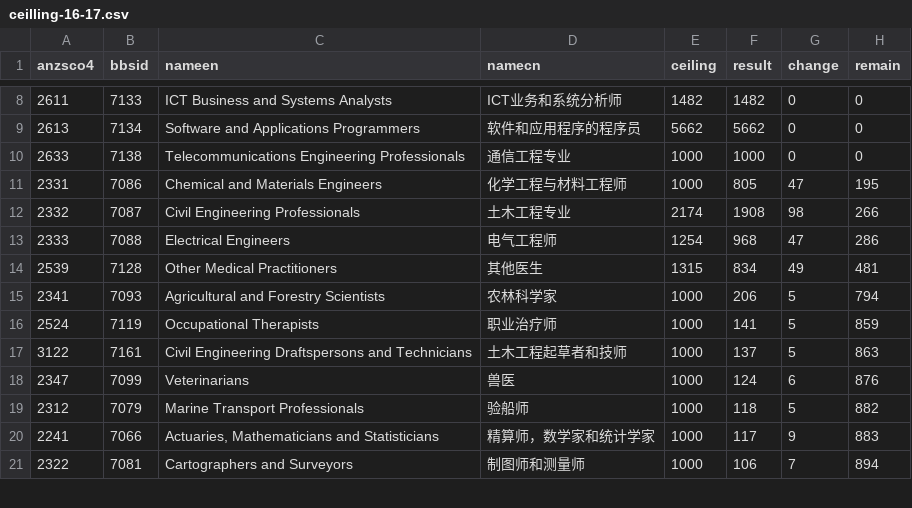
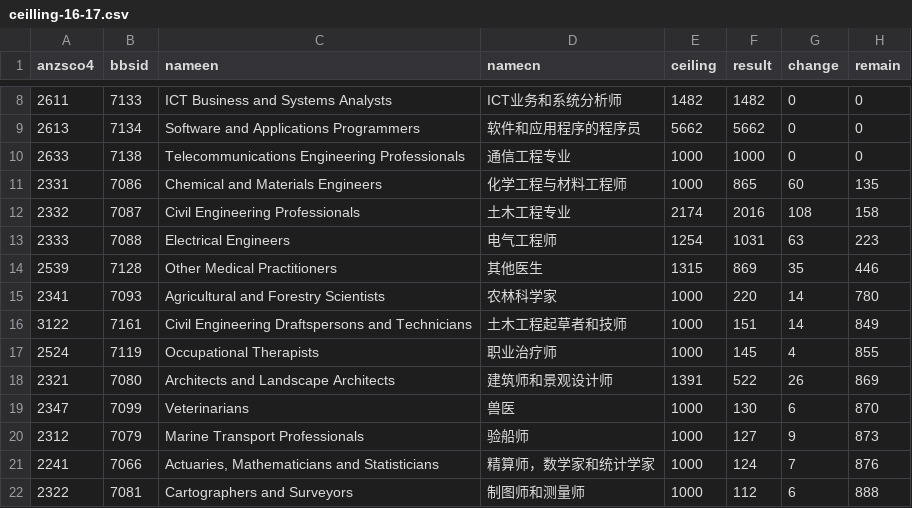
Before and after one commit to fcg/vac, a CSV file: _data/sol/ceilling-16-17.csv, drawn as a sheet; only a part is shown, gaps mark what is left out; the diff covers the shown part only.

```diff
--- a/_data/sol/ceilling-16-17.csv
+++ b/_data/sol/ceilling-16-17.csv
@@ -10,12 +10,13 @@ anzsco4,bbsid,nameen,namecn,ceiling,result,change,remain
 2633,7138,Telecommunications Engineering Professionals,通信工程专业,1000,1000,0,0
-2331,7086,Chemical and Materials Engineers,化学工程与材料工程师,1000,805,47,195
-2332,7087,Civil Engineering Professionals,土木工程专业,2174,1908,98,266
-2333,7088,Electrical Engineers,电气工程师,1254,968,47,286
-2539,7128,Other Medical Practitioners,其他医生,1315,834,49,481
-2341,7093,Agricultural and Forestry Scientists,农林科学家,1000,206,5,794
-2524,7119,Occupational Therapists,职业治疗师,1000,141,5,859
-3122,7161,Civil Engineering Draftspersons and Technicians,土木工程起草者和技师,1000,137,5,863
-2347,7099,Veterinarians,兽医,1000,124,6,876
-2312,7079,Marine Transport Professionals,验船师,1000,118,5,882
-2241,7066,"Actuaries, Mathematicians and Statisticians",精算师，数学家和统计学家,1000,117,9,883
-2322,7081,Cartographers and Surveyors,制图师和测量师,1000,106,7,894
+2331,7086,Chemical and Materials Engineers,化学工程与材料工程师,1000,865,60,135
+2332,7087,Civil Engineering Professionals,土木工程专业,2174,2016,108,158
+2333,7088,Electrical Engineers,电气工程师,1254,1031,63,223
+2539,7128,Other Medical Practitioners,其他医生,1315,869,35,446
+2341,7093,Agricultural and Forestry Scientists,农林科学家,1000,220,14,780
+3122,7161,Civil Engineering Draftspersons and Technicians,土木工程起草者和技师,1000,151,14,849
+2524,7119,Occupational Therapists,职业治疗师,1000,145,4,855
+2321,7080,Architects and Landscape Architects,建筑师和景观设计师,1391,522,26,869
+2347,7099,Veterinarians,兽医,1000,130,6,870
+2312,7079,Marine Transport Professionals,验船师,1000,127,9,873
+2241,7066,"Actuaries, Mathematicians and Statisticians",精算师，数学家和统计学家,1000,124,7,876
+2322,7081,Cartographers and Surveyors,制图师和测量师,1000,112,6,888
```
Also changed, not shown: 1 added row, 2 removed rows and 116 edited cells elsewhere in this file, 7 other files.
